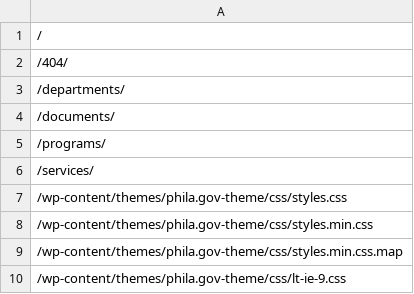
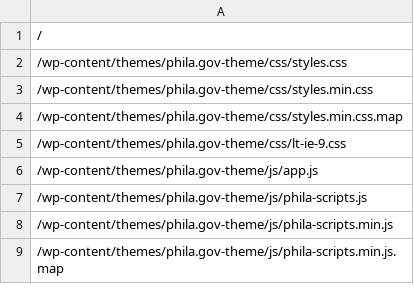
Before and after one commit to CityOfPhiladelphia/phila.gov-wordpress-scraper, a CSV file: staticfiles.csv, drawn as a sheet; only a part is shown; the shorter side is filled out with more unchanged rows; the diff names each change by its address in the sheet, - before the commit and + after, or states it on an @@ line.

Commit message:
Remove paths

```diff
--- a/staticfiles.csv
+++ b/staticfiles.csv
-row 2: /404/
-row 3: /departments/
-row 4: /documents/
-row 5: /programs/
-row 6: /services/
```
